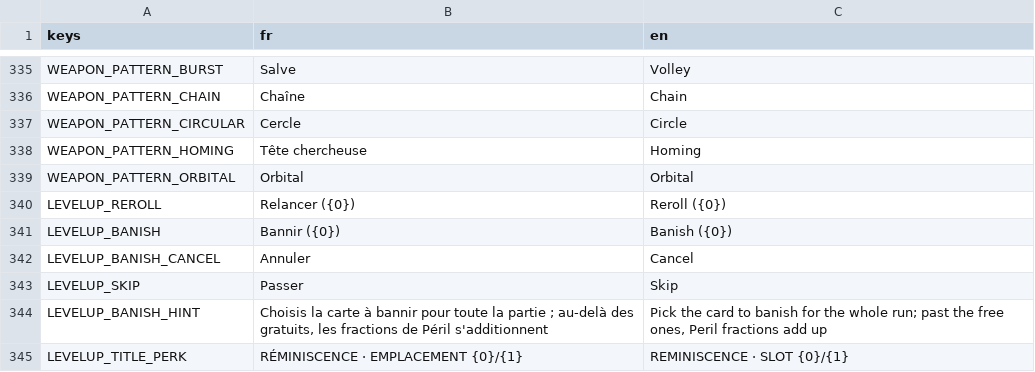
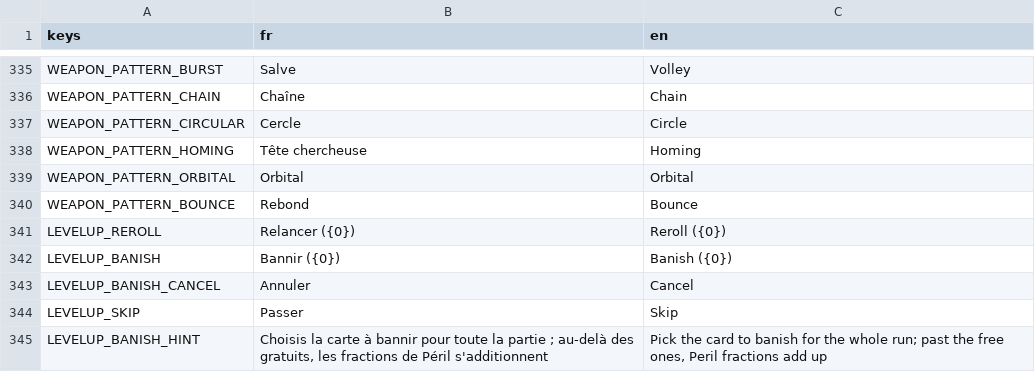
Before and after one commit to raphplt/vestiges, a CSV file: assets/translations/translations.csv, drawn as a sheet; only a part is shown, gaps mark what is left out; the shorter side is filled out with more unchanged rows; the diff names each change by its address in the sheet, - before the commit and + after, or states it on an @@ line.

Commit message:
feat: Sacoche de lettres, l'arme du Facteur : la lettre rebondit vers l'ennemi le plus éloigné (plan 06 P2b)
Nouveau motif d'attaque bounce : le projectile du joueur rebondit chain_targets fois vers la créature la
plus éloignée à chain_range au sol, sans toucher celles qu'il survole. Enveloppe, icône, son provisoire,
deux ascensions ; débloquée avec le Facteur par La tournée. Test de rebond dans la suite d'armes.

```diff
--- a/assets/translations/translations.csv
+++ b/assets/translations/translations.csv
+row 340: WEAPON_PATTERN_BOUNCE | Rebond | Bounce
```
Also changed, not shown: 22 other files.
